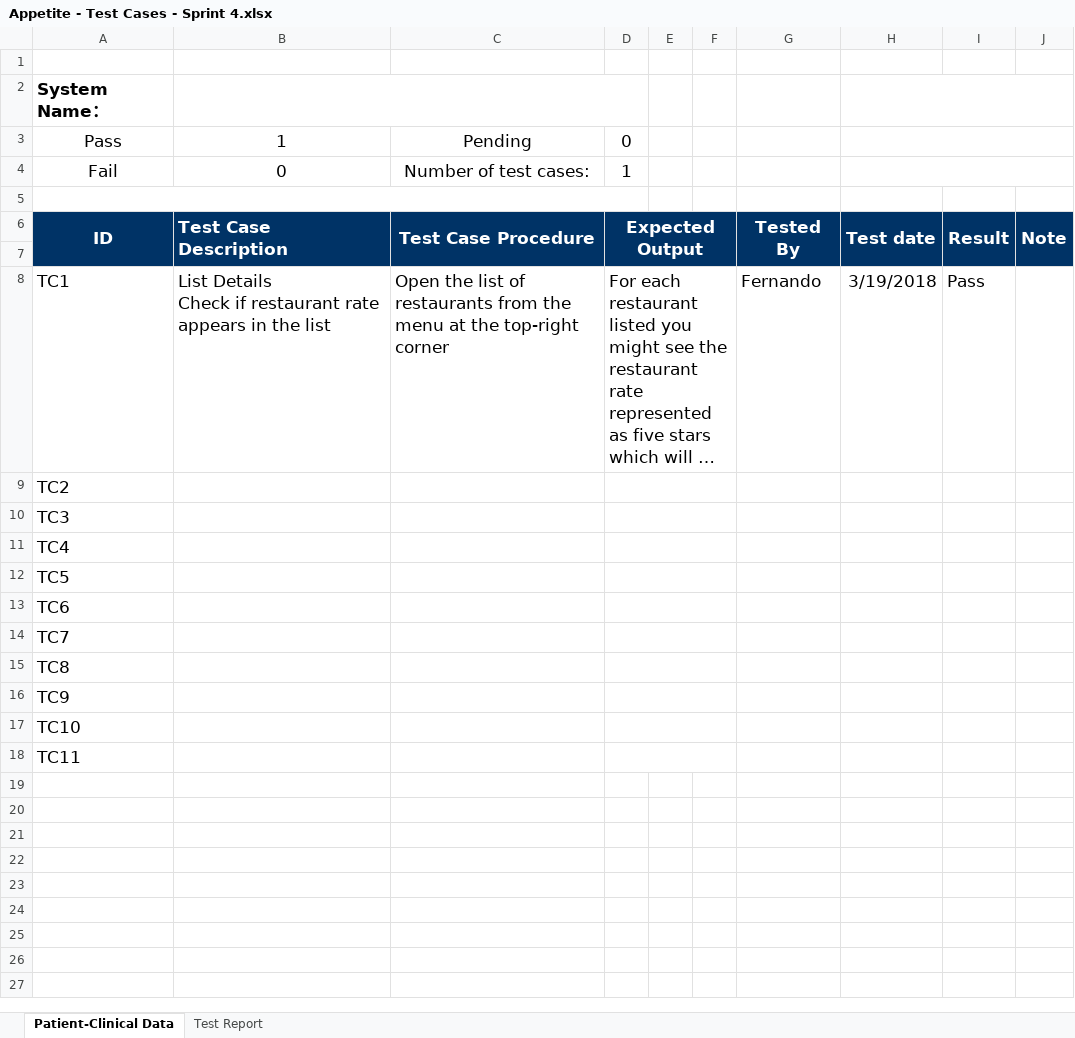
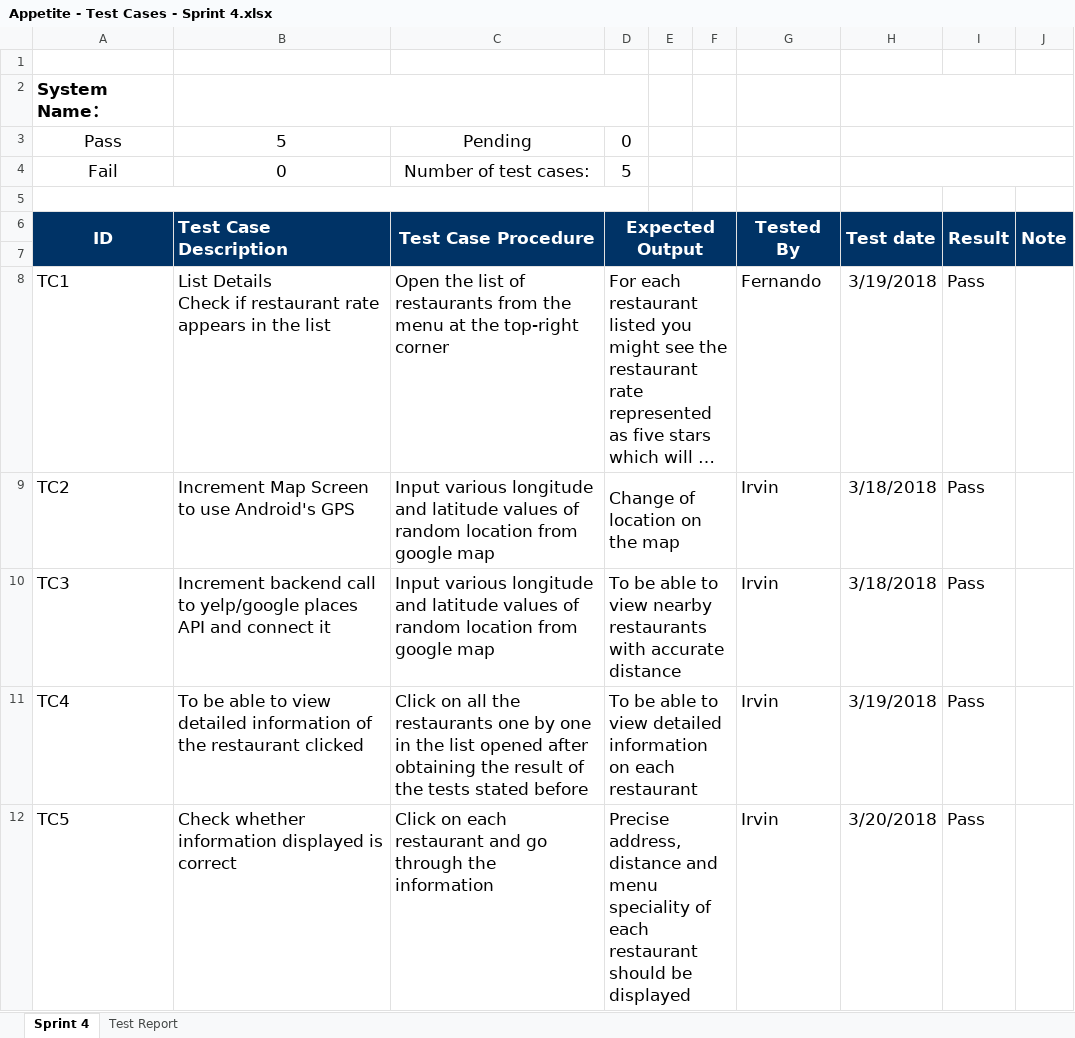
Before and after one commit to wind-warriors/Test, an Excel workbook: Appetite - Test Cases - Sprint 4.xlsx, sheet Sprint 4, drawn as a sheet; long unchanged cells end in …; values as stored, in another font and other column widths than the file's, no borders; the diff names each change by its address in the sheet, - before the commit and + after, or states it on an @@ line.

Commit message:
Sprint 4 - Irvin

```diff
--- a/Appetite - Test Cases - Sprint 4.xlsx (sheet Sprint 4)
+++ b/Appetite - Test Cases - Sprint 4.xlsx (sheet Sprint 4)
-sheet tab: Patient-Clinical Data
+sheet tab: Sprint 4
-B3 (Test Case Description): 1
+B3 (Test Case Description): 5
-D4 (Expected Output): 1
+D4 (Expected Output): 5
-B9 (Test Case Description): (empty)
+B9 (Test Case Description): Increment Map Screen to use Android's GPS
-C9:C10 (Test Case Procedure): (empty)
+C9:C10 (Test Case Procedure): Input various longitude and latitude values of random location from google map
-D9 (Expected Output): (empty)
+D9 (Expected Output): Change of location on the map
-G9:G12 (Tested By): (empty)
+G9:G12 (Tested By): Irvin
-H9:H10 (Test date): (empty)
+H9:H10 (Test date): 3/18/2018
-I9:I12 (Result): (empty)
+I9:I12 (Result): Pass
-B10 (Test Case Description): (empty)
+B10 (Test Case Description): Increment backend call to yelp/google places API and connect it
-D10 (Expected Output): (empty)
+D10 (Expected Output): To be able to view nearby restaurants with accurate distance
-B11 (Test Case Description): (empty)
+B11 (Test Case Description): To be able to view detailed information of the restaurant clicked
-C11 (Test Case Procedure): (empty)
+C11 (Test Case Procedure): Click on all the restaurants one by one in the list opened after obtaining the result of the tests stated before
-D11 (Expected Output): (empty)
+D11 (Expected Output): To be able to view detailed information on each restaurant
-H11 (Test date): (empty)
+H11 (Test date): 3/19/2018
-B12 (Test Case Description): (empty)
+B12 (Test Case Description): Check whether information displayed is correct
-C12 (Test Case Procedure): (empty)
+C12 (Test Case Procedure): Click on each restaurant and go through the information
-D12 (Expected Output): (empty)
+D12 (Expected Output): Precise address, distance and menu speciality of each restaurant should be displayed
-H12 (Test date): (empty)
+H12 (Test date): 3/20/2018
-row 13: TC6
-row 14: TC7
-row 15: TC8
-row 16: TC9
-row 17: TC10
-row 18: TC11
```
Also changed, not shown: sheet Test Report, formulas that keep their value.
